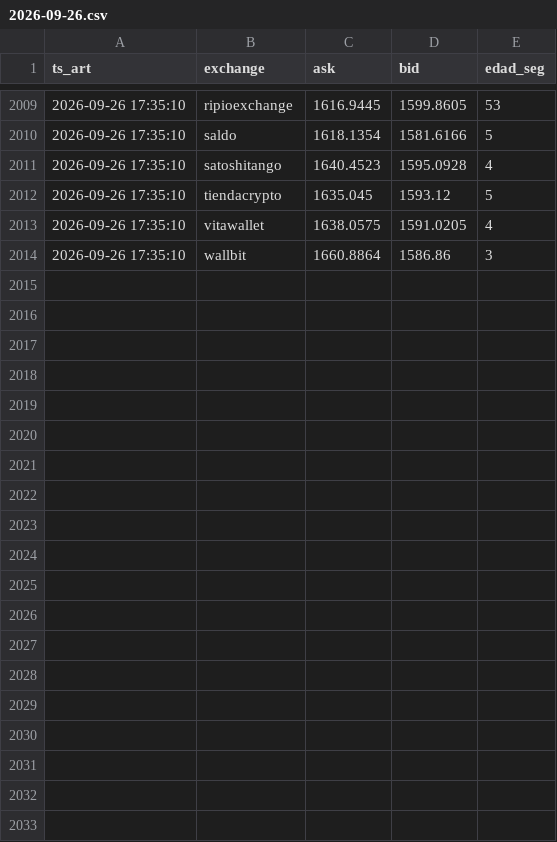
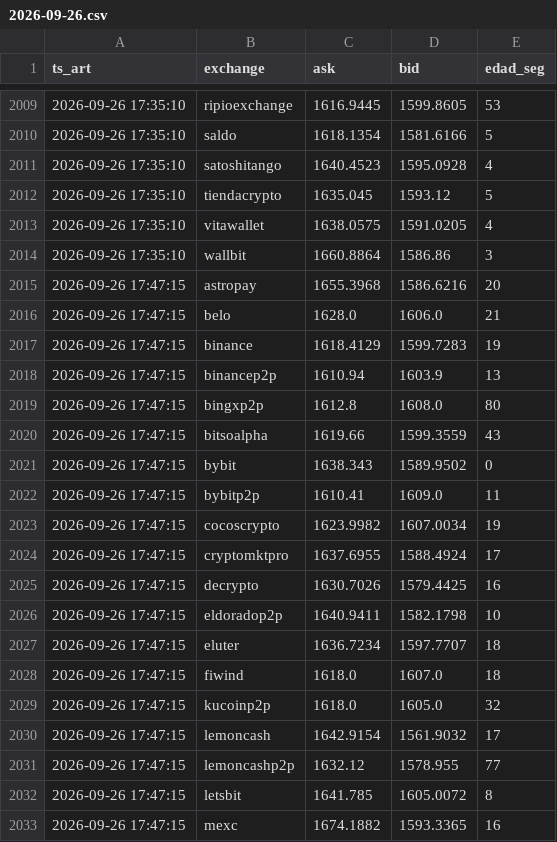
Before and after one commit to nahuelnob/observatorio-usdt, a CSV file: data/raw/2026-09-26.csv, drawn as a sheet; only a part is shown, gaps mark what is left out; the diff covers the shown part only; the diff names each change by its address in the sheet, - before the commit and + after, or states it on an @@ line.

```diff
--- a/data/raw/2026-09-26.csv
+++ b/data/raw/2026-09-26.csv
+row 2015: 2026-09-26 17:47:15 | astropay | 1655.3968 | 1586.6216 | 20
+row 2016: 2026-09-26 17:47:15 | belo | 1628.0 | 1606.0 | 21
+row 2017: 2026-09-26 17:47:15 | binance | 1618.4129 | 1599.7283 | 19
+row 2018: 2026-09-26 17:47:15 | binancep2p | 1610.94 | 1603.9 | 13
+row 2019: 2026-09-26 17:47:15 | bingxp2p | 1612.8 | 1608.0 | 80
+row 2020: 2026-09-26 17:47:15 | bitsoalpha | 1619.66 | 1599.3559 | 43
+row 2021: 2026-09-26 17:47:15 | bybit | 1638.343 | 1589.9502 | 0
+row 2022: 2026-09-26 17:47:15 | bybitp2p | 1610.41 | 1609.0 | 11
+row 2023: 2026-09-26 17:47:15 | cocoscrypto | 1623.9982 | 1607.0034 | 19
+row 2024: 2026-09-26 17:47:15 | cryptomktpro | 1637.6955 | 1588.4924 | 17
+row 2025: 2026-09-26 17:47:15 | decrypto | 1630.7026 | 1579.4425 | 16
+row 2026: 2026-09-26 17:47:15 | eldoradop2p | 1640.9411 | 1582.1798 | 10
+row 2027: 2026-09-26 17:47:15 | eluter | 1636.7234 | 1597.7707 | 18
+row 2028: 2026-09-26 17:47:15 | fiwind | 1618.0 | 1607.0 | 18
+row 2029: 2026-09-26 17:47:15 | kucoinp2p | 1618.0 | 1605.0 | 32
+row 2030: 2026-09-26 17:47:15 | lemoncash | 1642.9154 | 1561.9032 | 17
+row 2031: 2026-09-26 17:47:15 | lemoncashp2p | 1632.12 | 1578.955 | 77
+row 2032: 2026-09-26 17:47:15 | letsbit | 1641.785 | 1605.0072 | 8
+row 2033: 2026-09-26 17:47:15 | mexc | 1674.1882 | 1593.3365 | 16
```
Also changed, not shown: 10 added rows elsewhere in this file, data/metricas.csv.
